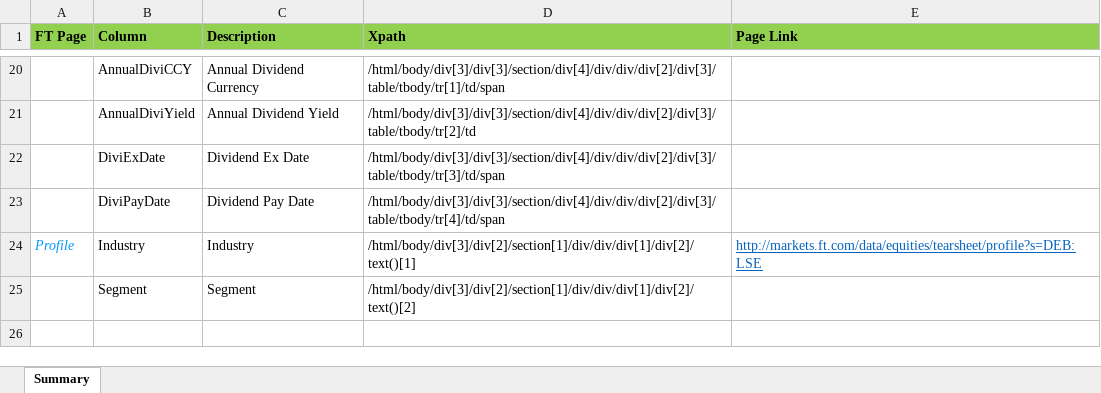
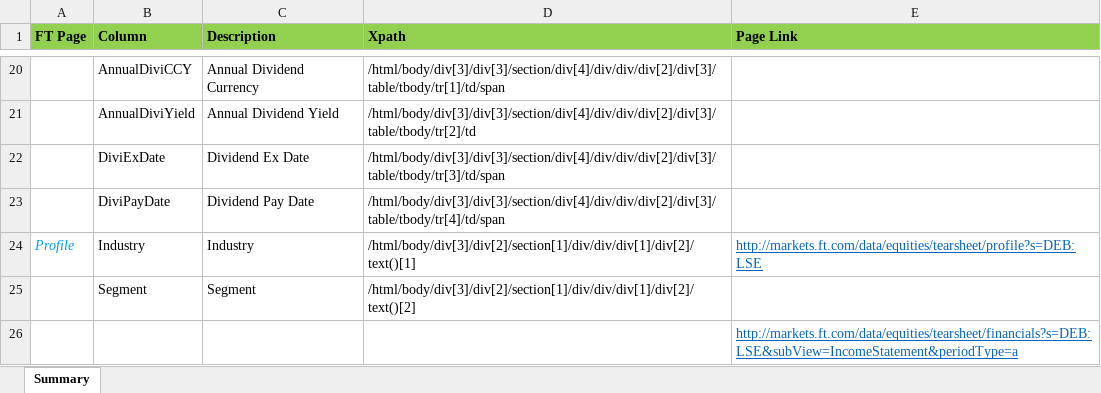
Before and after one commit to dcgithubaccount/PythonScrapper, an Excel workbook: FTXpath.xlsx, sheet Summary, drawn as a sheet; only a part is shown, gaps mark what is left out; values as stored, in another font and other column widths than the file's, no borders; the diff names each change by its address in the sheet, - before the commit and + after, or states it on an @@ line.

Commit message:
FTXpath
FT Xpath

```diff
--- a/FTXpath.xlsx (sheet Summary)
+++ b/FTXpath.xlsx (sheet Summary)
+row 26:  |  |  |  | http://markets.ft.com/data/equities/tearsheet/financials?s=DEB:LSE&subView=IncomeStatement&periodType=a
```
